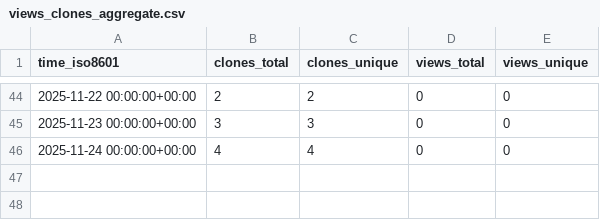
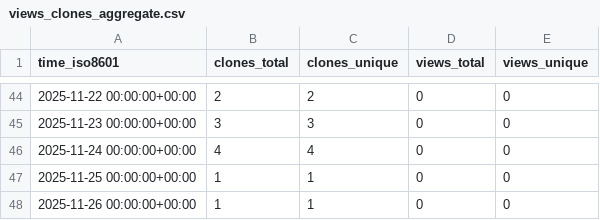
Before and after one commit to mami-hedi/mh-bizmanager, a CSV file: mami-hedi/mh-bizmanager/ghrs-data/views_clones_aggregate.csv, drawn as a sheet; only a part is shown, gaps mark what is left out.

```diff
--- a/mami-hedi/mh-bizmanager/ghrs-data/views_clones_aggregate.csv
+++ b/mami-hedi/mh-bizmanager/ghrs-data/views_clones_aggregate.csv
@@ -46 +46,3 @@ time_iso8601,clones_total,clones_unique,views_total,views_unique
 2025-11-24 00:00:00+00:00,4,4,0,0
+2025-11-25 00:00:00+00:00,1,1,0,0
+2025-11-26 00:00:00+00:00,1,1,0,0
```
Also changed, not shown: 1 other file.
